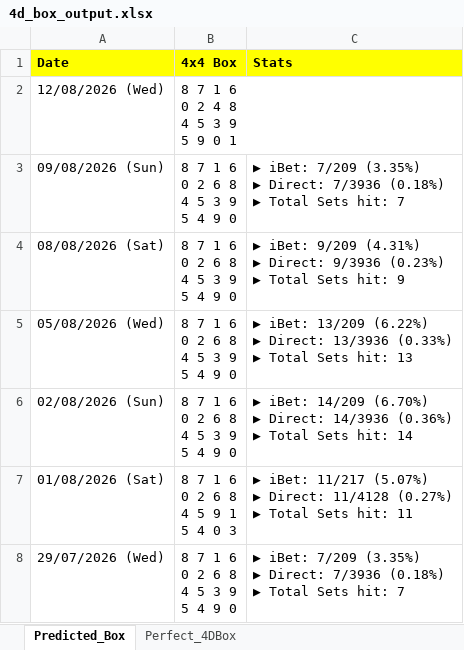
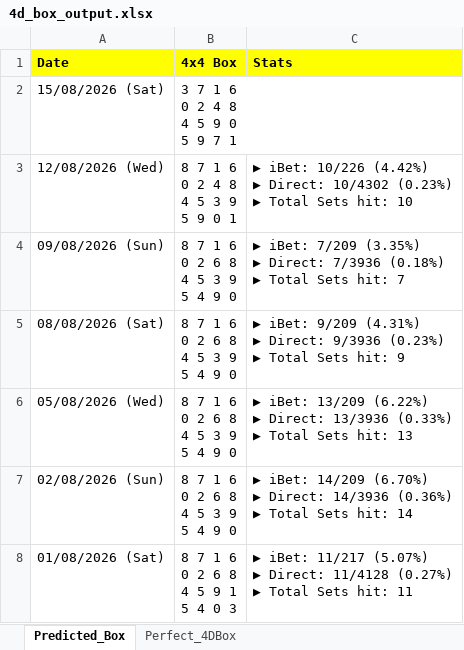
Before and after one commit to apiusage/sg-4d-json, an Excel workbook: 4d_box_output.xlsx, sheet Predicted_Box, drawn as a sheet; only a part is shown; the shorter side is filled out with more unchanged rows; values as stored, in another font and other column widths than the file's, no borders; addresses are those after the commit; ↵ is a line break in a cell; the diff names each change by its address in the sheet, - before the commit and + after, or states it on an @@ line.

```diff
--- a/4d_box_output.xlsx (sheet Predicted_Box)
+++ b/4d_box_output.xlsx (sheet Predicted_Box)
+row 2: 15/08/2026 (Sat) | 3 7 1 6 ↵ 0 2 4 8 ↵ 4 5 9 0 ↵ 5 9 7 1
-C3 (Stats): (empty)
+C3 (Stats): ▶ iBet: 10/226 (4.42%) ↵ ▶ Direct: 10/4302 (0.23%) ↵ ▶ Total Sets hit: 10
```
Also changed, not shown: sheet Perfect_4DBox, 1 other file.
